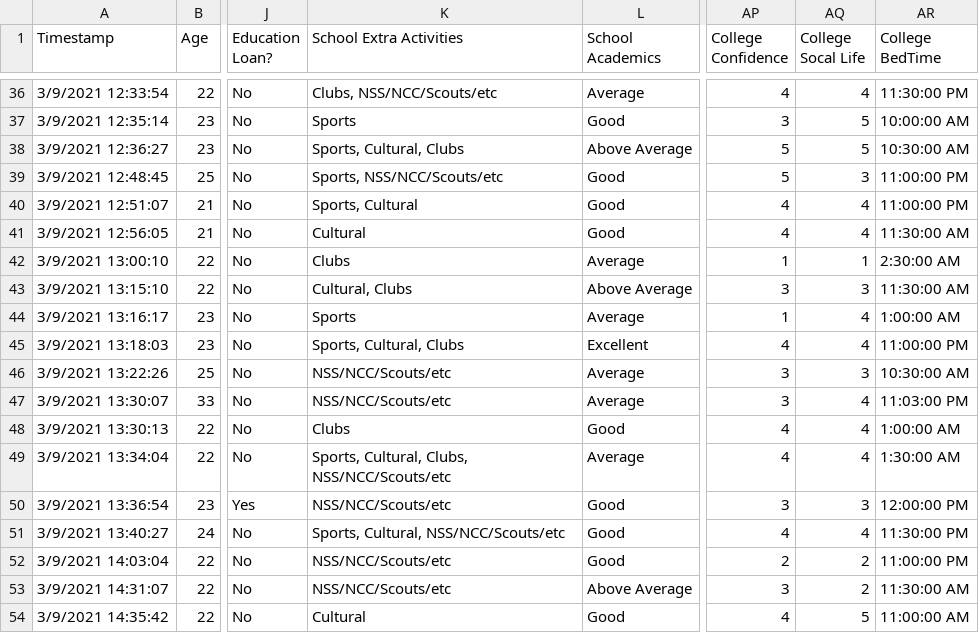
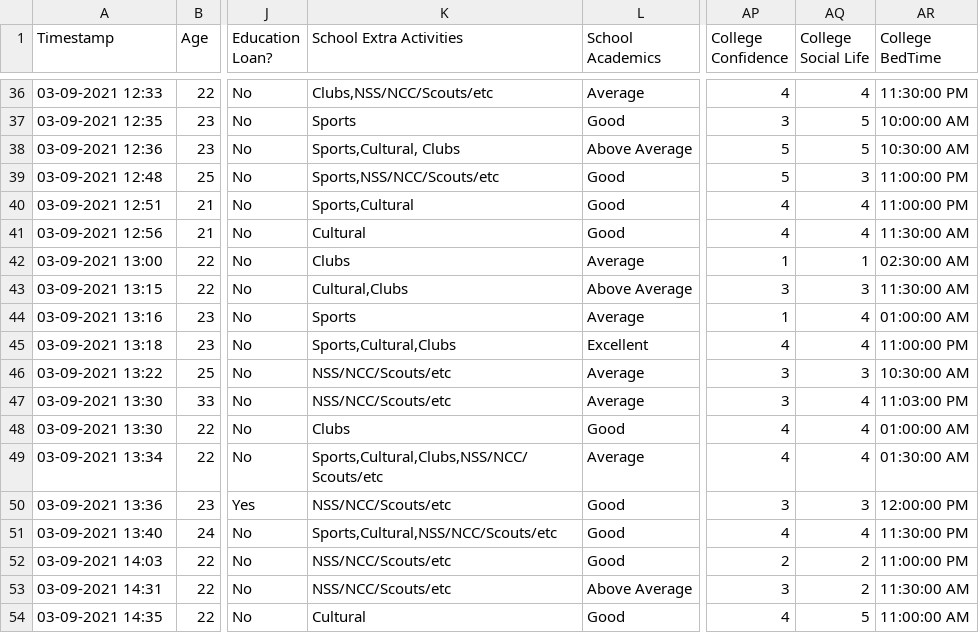
Before and after one commit to rushikesharlekar/DA, a CSV file: student_performance.csv, drawn as a sheet; only a part is shown, gaps mark what is left out; the diff covers the shown part only; the diff names each change by its address in the sheet, - before the commit and + after, or states it on an @@ line.

```diff
--- a/student_performance.csv
+++ b/student_performance.csv
-AQ1: College Socal Life
+AQ1: College Social Life
-A36 (Timestamp): 3/9/2021 12:33:54
+A36 (Timestamp): 03-09-2021 12:33
-K36 (School Extra Activities): Clubs, NSS/NCC/Scouts/etc
+K36 (School Extra Activities): Clubs,NSS/NCC/Scouts/etc
-A37 (Timestamp): 3/9/2021 12:35:14
+A37 (Timestamp): 03-09-2021 12:35
-A38 (Timestamp): 3/9/2021 12:36:27
+A38 (Timestamp): 03-09-2021 12:36
-K38 (School Extra Activities): Sports, Cultural, Clubs
+K38 (School Extra Activities): Sports,Cultural, Clubs
-A39 (Timestamp): 3/9/2021 12:48:45
+A39 (Timestamp): 03-09-2021 12:48
-K39 (School Extra Activities): Sports, NSS/NCC/Scouts/etc
+K39 (School Extra Activities): Sports,NSS/NCC/Scouts/etc
-A40 (Timestamp): 3/9/2021 12:51:07
+A40 (Timestamp): 03-09-2021 12:51
-K40 (School Extra Activities): Sports, Cultural
+K40 (School Extra Activities): Sports,Cultural
-A41 (Timestamp): 3/9/2021 12:56:05
+A41 (Timestamp): 03-09-2021 12:56
-A42 (Timestamp): 3/9/2021 13:00:10
+A42 (Timestamp): 03-09-2021 13:00
-AR42 (College BedTime): 2:30:00 AM
+AR42 (College BedTime): 02:30:00 AM
-A43 (Timestamp): 3/9/2021 13:15:10
+A43 (Timestamp): 03-09-2021 13:15
-K43 (School Extra Activities): Cultural, Clubs
+K43 (School Extra Activities): Cultural,Clubs
-A44 (Timestamp): 3/9/2021 13:16:17
+A44 (Timestamp): 03-09-2021 13:16
-AR44 (College BedTime): 1:00:00 AM
+AR44 (College BedTime): 01:00:00 AM
-A45 (Timestamp): 3/9/2021 13:18:03
+A45 (Timestamp): 03-09-2021 13:18
-K45 (School Extra Activities): Sports, Cultural, Clubs
+K45 (School Extra Activities): Sports,Cultural,Clubs
-A46 (Timestamp): 3/9/2021 13:22:26
+A46 (Timestamp): 03-09-2021 13:22
-A47 (Timestamp): 3/9/2021 13:30:07
+A47 (Timestamp): 03-09-2021 13:30
-A48 (Timestamp): 3/9/2021 13:30:13
+A48 (Timestamp): 03-09-2021 13:30
-AR48 (College BedTime): 1:00:00 AM
+AR48 (College BedTime): 01:00:00 AM
-A49 (Timestamp): 3/9/2021 13:34:04
+A49 (Timestamp): 03-09-2021 13:34
-K49 (School Extra Activities): Sports, Cultural, Clubs, NSS/NCC/Scouts/etc
+K49 (School Extra Activities): Sports,Cultural,Clubs,NSS/NCC/Scouts/etc
-AR49 (College BedTime): 1:30:00 AM
+AR49 (College BedTime): 01:30:00 AM
-A50 (Timestamp): 3/9/2021 13:36:54
+A50 (Timestamp): 03-09-2021 13:36
-A51 (Timestamp): 3/9/2021 13:40:27
+A51 (Timestamp): 03-09-2021 13:40
-K51 (School Extra Activities): Sports, Cultural, NSS/NCC/Scouts/etc
+K51 (School Extra Activities): Sports,Cultural,NSS/NCC/Scouts/etc
-A52 (Timestamp): 3/9/2021 14:03:04
+A52 (Timestamp): 03-09-2021 14:03
-A53 (Timestamp): 3/9/2021 14:31:07
+A53 (Timestamp): 03-09-2021 14:31
-A54 (Timestamp): 3/9/2021 14:35:42
+A54 (Timestamp): 03-09-2021 14:35
```
Also changed, not shown: 156 edited cells elsewhere in this file.
